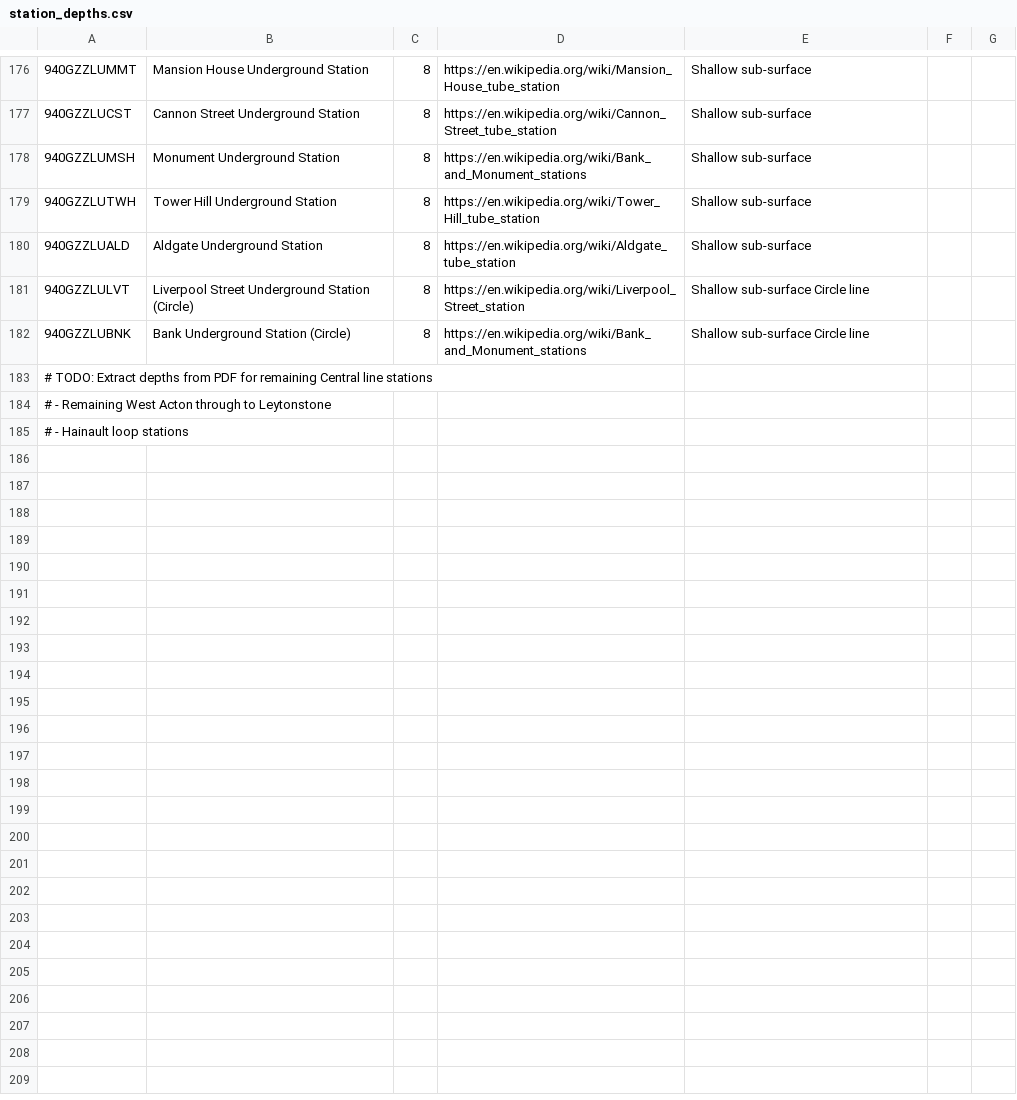
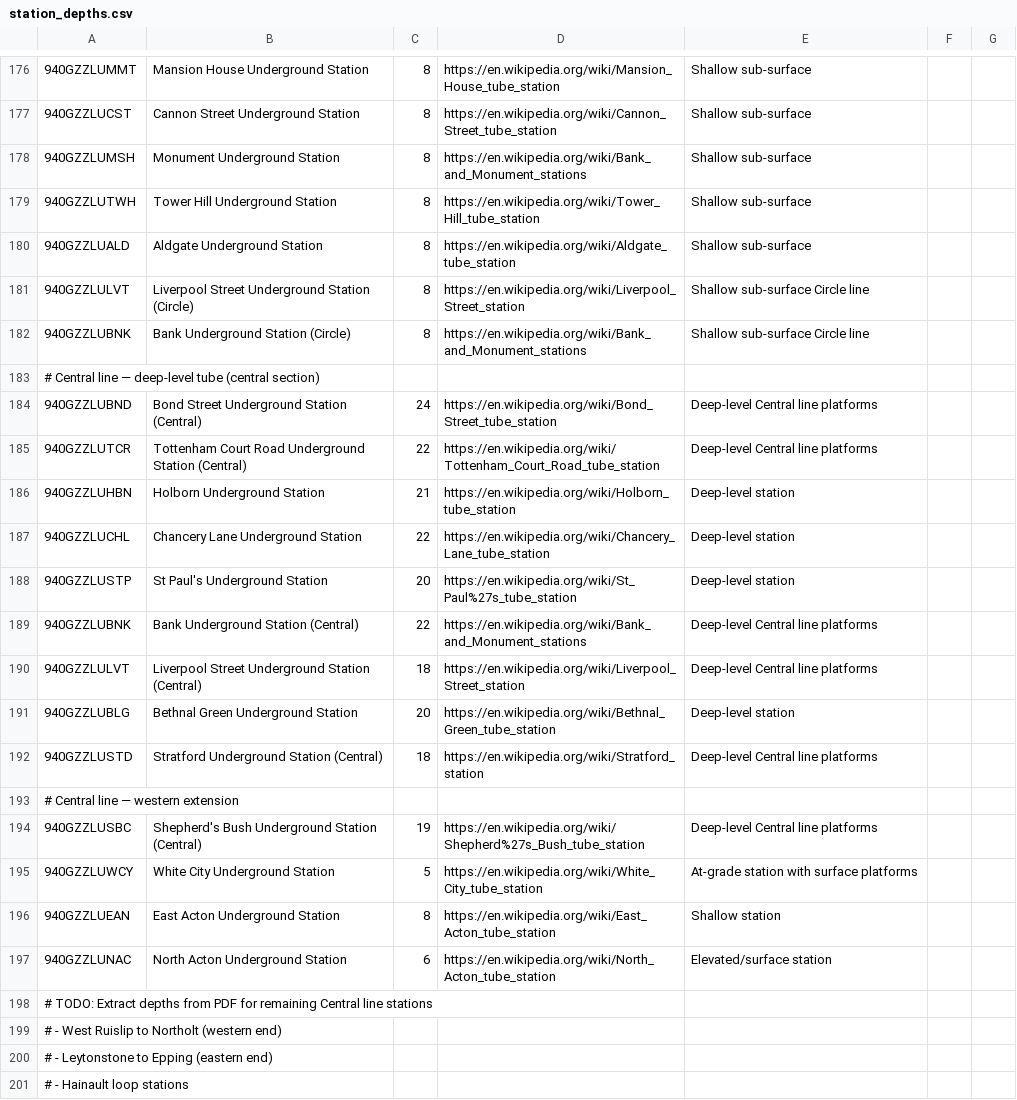
Before and after one commit to ChurchOfKineticRitual/underground, a CSV file: data/station_depths.csv, drawn as a sheet; only a part is shown, gaps mark what is left out; addresses are those after the commit; the diff names each change by its address in the sheet, - before the commit and + after, or states it on an @@ line.

Commit message:
Add depth anchors: Central line central section - 13 stations from Shepherds Bush to Stratford

```diff
--- a/data/station_depths.csv
+++ b/data/station_depths.csv
+row 183: # Central line — deep-level tube (central section)
+row 184: 940GZZLUBND | Bond Street Underground Station (Central) | 24 | https://en.wikipedia.org/wiki/Bond_Street_tube_station | Deep-level Central line platforms
+row 185: 940GZZLUTCR | Tottenham Court Road Underground Station (Central) | 22 | https://en.wikipedia.org/wiki/Tottenham_Court_Road_tube_station | Deep-level Central line platforms
+row 186: 940GZZLUHBN | Holborn Underground Station | 21 | https://en.wikipedia.org/wiki/Holborn_tube_station | Deep-level station
+row 187: 940GZZLUCHL | Chancery Lane Underground Station | 22 | https://en.wikipedia.org/wiki/Chancery_Lane_tube_station | Deep-level station
+row 188: 940GZZLUSTP | St Paul's Underground Station | 20 | https://en.wikipedia.org/wiki/St_Paul%27s_tube_station | Deep-level station
+row 189: 940GZZLUBNK | Bank Underground Station (Central) | 22 | https://en.wikipedia.org/wiki/Bank_and_Monument_stations | Deep-level Central line platforms
+row 190: 940GZZLULVT | Liverpool Street Underground Station (Central) | 18 | https://en.wikipedia.org/wiki/Liverpool_Street_station | Deep-level Central line platforms
+row 191: 940GZZLUBLG | Bethnal Green Underground Station | 20 | https://en.wikipedia.org/wiki/Bethnal_Green_tube_station | Deep-level station
+row 192: 940GZZLUSTD | Stratford Underground Station (Central) | 18 | https://en.wikipedia.org/wiki/Stratford_station | Deep-level Central line platforms
+row 193: # Central line — western extension
+row 194: 940GZZLUSBC | Shepherd's Bush Underground Station (Central) | 19 | https://en.wikipedia.org/wiki/Shepherd%27s_Bush_tube_station | Deep-level Central line platforms
+row 195: 940GZZLUWCY | White City Underground Station | 5 | https://en.wikipedia.org/wiki/White_City_tube_station | At-grade station with surface platforms
+row 196: 940GZZLUEAN | East Acton Underground Station | 8 | https://en.wikipedia.org/wiki/East_Acton_tube_station | Shallow station
+row 197: 940GZZLUNAC | North Acton Underground Station | 6 | https://en.wikipedia.org/wiki/North_Acton_tube_station | Elevated/surface station
-A199: # - Remaining West Acton through to Leytonstone
+A199: # - West Ruislip to Northolt (western end)
+row 200: # - Leytonstone to Epping (eastern end)
```
